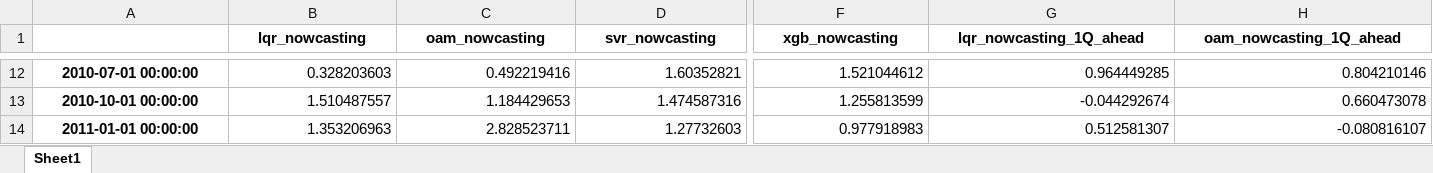
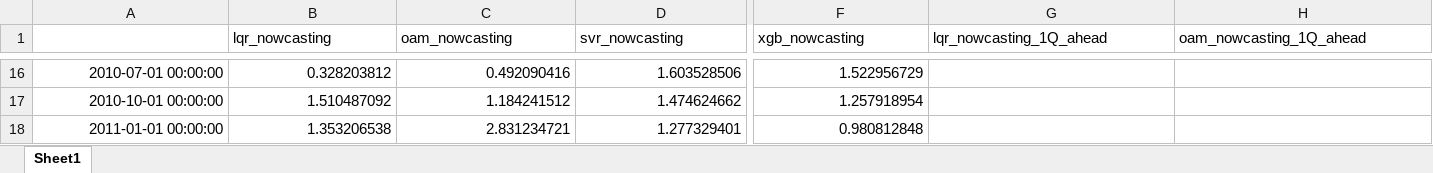
Before and after one commit to bwade9090/PRISM-Now_R-R, an Excel workbook: Q5/basemodel_results.xlsx, sheet Sheet1, drawn as a sheet; only a part is shown, gaps mark what is left out; values as stored, in another font and other column widths than the file's, no borders; addresses are those after the commit; the diff covers the shown part only; the diff names each change by its address in the sheet, - before the commit and + after, or states it on an @@ line.

```diff
--- a/Q5/basemodel_results.xlsx (sheet Sheet1)
+++ b/Q5/basemodel_results.xlsx (sheet Sheet1)
@@ B1:H1 bold: on → off, alignment: center → left @@
@@ A16:A18 bold: on → off, alignment: center → right @@
-B16 (lqr_nowcasting): 0.328203603
+B16 (lqr_nowcasting): 0.328203812
-C16 (oam_nowcasting): 0.492219416
+C16 (oam_nowcasting): 0.492090416
-D16 (svr_nowcasting): 1.60352821
+D16 (svr_nowcasting): 1.603528506
-F16 (xgb_nowcasting): 1.521044612
+F16 (xgb_nowcasting): 1.522956729
-G16 (lqr_nowcasting_1Q_ahead): 0.964449285
+G16 (lqr_nowcasting_1Q_ahead): (empty)
-H16 (oam_nowcasting_1Q_ahead): 0.804210146
+H16 (oam_nowcasting_1Q_ahead): (empty)
-B17 (lqr_nowcasting): 1.510487557
+B17 (lqr_nowcasting): 1.510487092
-C17 (oam_nowcasting): 1.184429653
+C17 (oam_nowcasting): 1.184241512
-D17 (svr_nowcasting): 1.474587316
+D17 (svr_nowcasting): 1.474624662
-F17 (xgb_nowcasting): 1.255813599
+F17 (xgb_nowcasting): 1.257918954
-G17 (lqr_nowcasting_1Q_ahead): -0.044292674
+G17 (lqr_nowcasting_1Q_ahead): (empty)
-H17 (oam_nowcasting_1Q_ahead): 0.660473078
+H17 (oam_nowcasting_1Q_ahead): (empty)
-B18 (lqr_nowcasting): 1.353206963
+B18 (lqr_nowcasting): 1.353206538
-C18 (oam_nowcasting): 2.828523711
+C18 (oam_nowcasting): 2.831234721
-D18 (svr_nowcasting): 1.27732603
+D18 (svr_nowcasting): 1.277329401
-F18 (xgb_nowcasting): 0.977918983
+F18 (xgb_nowcasting): 0.980812848
-G18 (lqr_nowcasting_1Q_ahead): 0.512581307
+G18 (lqr_nowcasting_1Q_ahead): (empty)
-H18 (oam_nowcasting_1Q_ahead): -0.080816107
+H18 (oam_nowcasting_1Q_ahead): (empty)
```
Also changed, not shown: 4 added rows, 251 edited cells and cell formats elsewhere in this sheet, Q5/bem_results.xlsx, Q5/var_results.xlsx, 9 other files.
